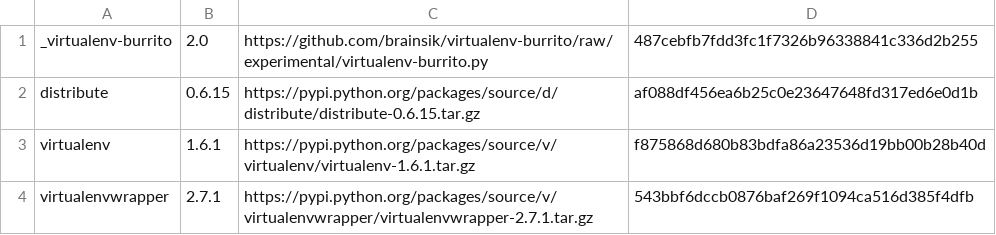
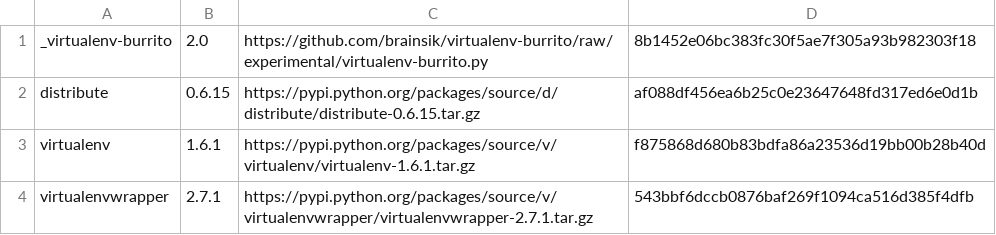
Before and after one commit to brainsik/virtualenv-burrito, a CSV file: versions.csv, drawn as a sheet.

```diff
--- a/versions.csv
+++ b/versions.csv
@@ -1,2 +1,2 @@
-_virtualenv-burrito,2.0,https://github.com/brainsik/virtualenv-burrito/raw/experimental/virtualenv-burrito.py,487cebfb7fdd3fc1f7326b96338841c336d2b255
+_virtualenv-burrito,2.0,https://github.com/brainsik/virtualenv-burrito/raw/experimental/virtualenv-burrito.py,8b1452e06bc383fc30f5ae7f305a93b982303f18
 distribute,0.6.15,https://pypi.python.org/packages/source/d/distribute/distribute-0.6.15.tar.gz,af088df456ea6b25c0e23647648fd317ed6e0d1b
```
Also changed, not shown: 1 other file.
